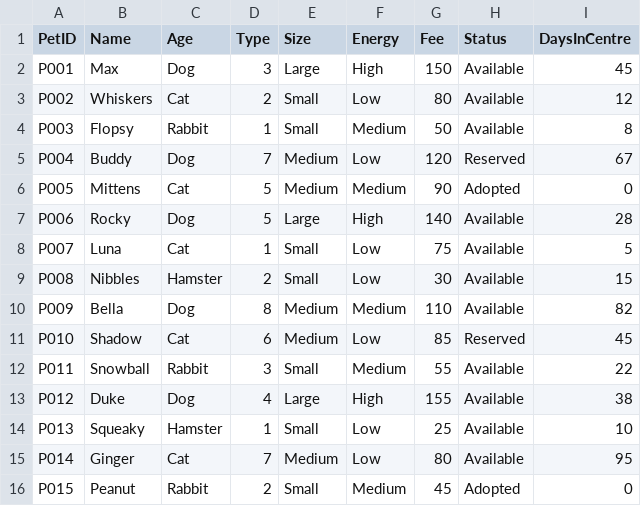
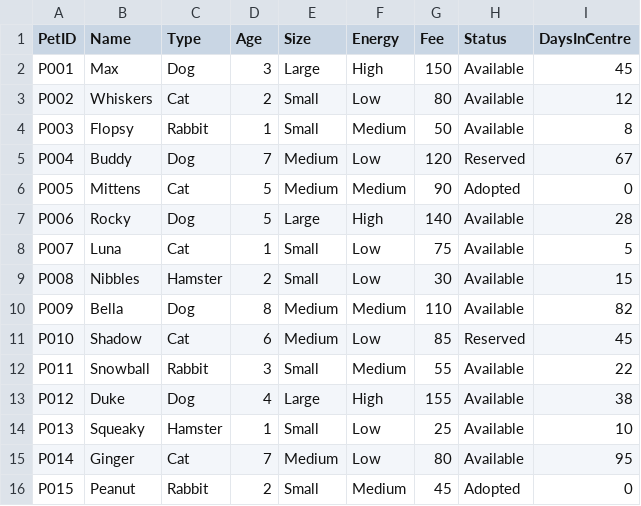
Before and after one commit to TheSecondCodingTurtle/PetAdoptionSite, a CSV file: pets_backup.csv, drawn as a sheet.

```diff
--- a/pets_backup.csv
+++ b/pets_backup.csv
@@ -1,2 +1,2 @@
-PetID,Name,Age,Type,Size,Energy,Fee,Status,DaysInCentre
+PetID,Name,Type,Age,Size,Energy,Fee,Status,DaysInCentre
 P001,Max,Dog,3,Large,High,150,Available,45
```
Also changed, not shown: adopters.csv, pets.csv, 2 other files.
